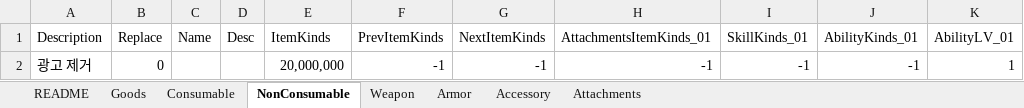
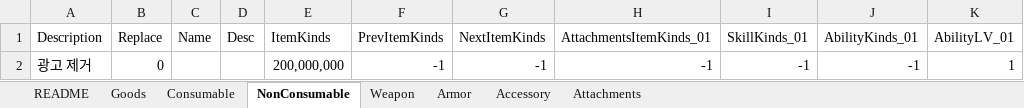
Before and after one commit to devmodle/0300000001.module_unitypackages, an Excel workbook: Templates/Tables/ItemInfo/ItemInfoTable.xlsx, sheet NonConsumable, drawn as a sheet; values as stored, in another font and other column widths than the file's, no borders; charts and pictures not drawn; the diff names each change by its address in the sheet, - before the commit and + after, or states it on an @@ line.

```diff
--- a/Templates/Tables/ItemInfo/ItemInfoTable.xlsx (sheet NonConsumable)
+++ b/Templates/Tables/ItemInfo/ItemInfoTable.xlsx (sheet NonConsumable)
-E2 (ItemKinds): 20,000,000
+E2 (ItemKinds): 200,000,000
```
Also changed, not shown: sheet README, sheet Consumable, sheet Weapon, sheet Armor, sheet Attachments, sheet Accessory, Templates/Tables/EpisodeInfo/EpisodeInfoTable.xlsx, Templates/Tables/ResInfo/ResInfoTable.xlsx, 27 other files.
